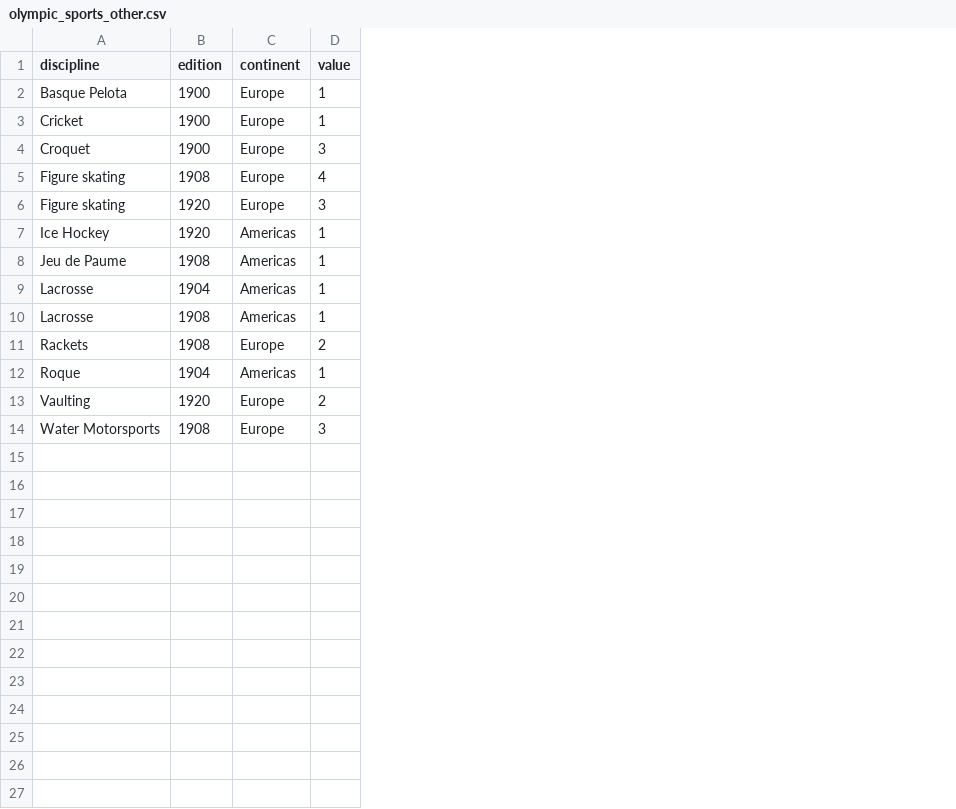
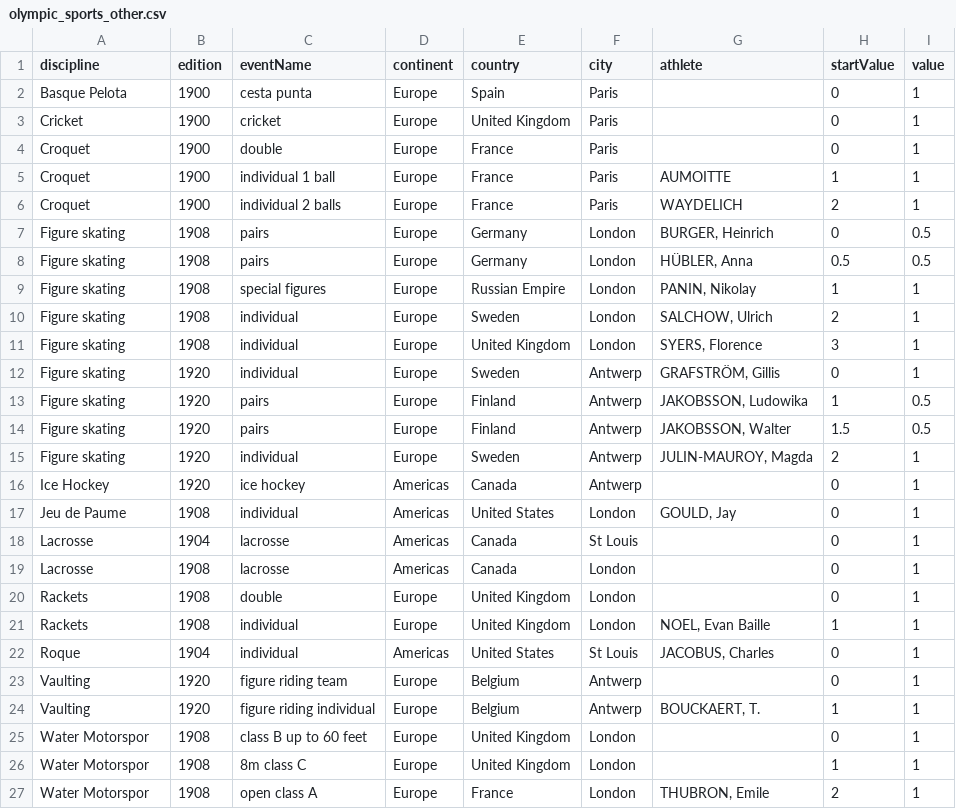
Before and after one commit to a1ip/datasketches, a CSV file: august/data/nadieh/olympic_sports_other.csv, drawn as a sheet; addresses are those after the commit; the diff names each change by its address in the sheet, - before the commit and + after, or states it on an @@ line.

Commit message:
update on the olympic chart

```diff
--- a/august/data/nadieh/olympic_sports_other.csv
+++ b/august/data/nadieh/olympic_sports_other.csv
+column C (eventName), rows 2-4: cesta punta | cricket | double; row 7: pairs; row 12: individual; rows 16-20: ice hockey | individual | lacrosse | lacrosse | double; rows 22-23: individual | figure riding team; row 25: class B up to 60 feet
+column E (country), rows 2-4: Spain | United Kingdom | France; row 7: Germany; row 12: Sweden; rows 16-20: Canada | United States | Canada | Canada | United Kingdom; rows 22-23: United States | Belgium; row 25: United Kingdom
+column F (city), rows 2-4: all Paris; row 7: London; row 12: Antwerp; rows 16-20: Antwerp | London | St Louis | London | London; rows 22-23: St Louis | Antwerp; row 25: London
+column G (athlete), row 7: BURGER, Heinrich; row 12: GRAFSTRÖM, Gillis; row 17: GOULD, Jay; row 22: JACOBUS, Charles
+column H (startValue), rows 2-4: all 0; row 7: 0; row 12: 0; rows 16-20: all 0; rows 22-23: 0 | 0; row 25: 0
-I4 (value): 3
+I4 (value): 1
+row 5: Croquet | 1900 | individual 1 ball | Europe | France | Paris | AUMOITTE | 1 | 1
+row 6: Croquet | 1900 | individual 2 balls | Europe | France | Paris | WAYDELICH | 2 | 1
-I7 (value): 4
+I7 (value): 0.5
+row 8: Figure skating | 1908 | pairs | Europe | Germany | London | HÜBLER, Anna | 0.5 | 0.5
+row 9: Figure skating | 1908 | special figures | Europe | Russian Empire | London | PANIN, Nikolay | 1 | 1
+row 10: Figure skating | 1908 | individual | Europe | Sweden | London | SALCHOW, Ulrich | 2 | 1
+row 11: Figure skating | 1908 | individual | Europe | United Kingdom | London | SYERS, Florence | 3 | 1
-I12 (value): 3
+I12 (value): 1
+row 13: Figure skating | 1920 | pairs | Europe | Finland | Antwerp | JAKOBSSON, Ludowika | 1 | 0.5
+row 14: Figure skating | 1920 | pairs | Europe | Finland | Antwerp | JAKOBSSON, Walter | 1.5 | 0.5
+row 15: Figure skating | 1920 | individual | Europe | Sweden | Antwerp | JULIN-MAUROY, Magda | 2 | 1
-I20 (value): 2
+I20 (value): 1
+row 21: Rackets | 1908 | individual | Europe | United Kingdom | London | NOEL, Evan Baille | 1 | 1
-I23 (value): 2
+I23 (value): 1
+row 24: Vaulting | 1920 | figure riding individual | Europe | Belgium | Antwerp | BOUCKAERT, T. | 1 | 1
-A25 (discipline): Water Motorsports
+A25 (discipline): Water Motorspor
-I25 (value): 3
+I25 (value): 1
+row 26: Water Motorspor | 1908 | 8m class C | Europe | United Kingdom | London |  | 1 | 1
+row 27: Water Motorspor | 1908 | open class A | Europe | France | London | THUBRON, Emile | 2 | 1
```
Also changed, not shown: 9 other files.
